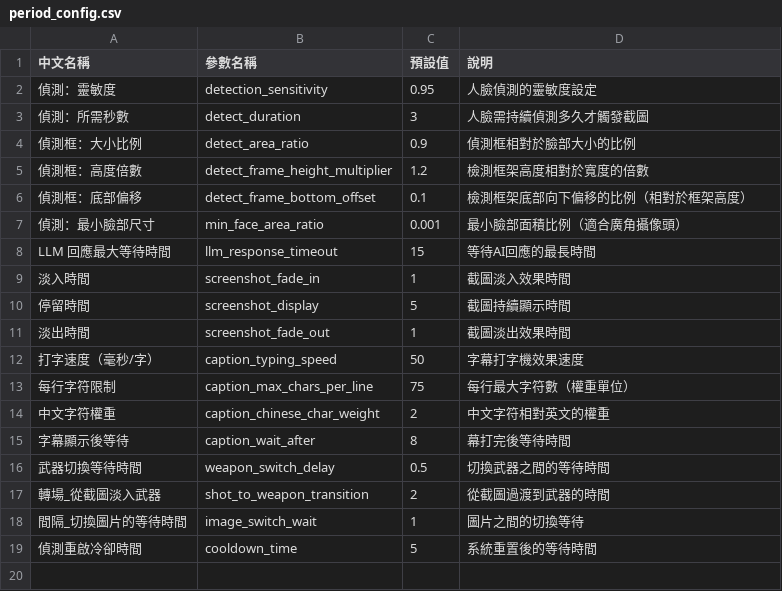
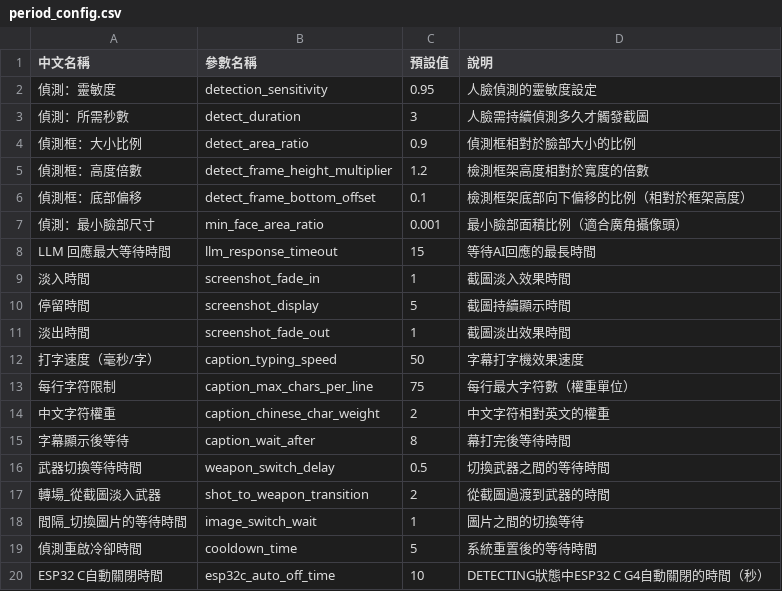
Before and after one commit to RavennaNMA/project_v2, a CSV file: config/period_config.csv, drawn as a sheet.

```diff
--- a/config/period_config.csv
+++ b/config/period_config.csv
@@ -19 +19,2 @@ LLM 回應最大等待時間,llm_response_timeout,15,等待AI回應的最長時
 偵測重啟冷卻時間,cooldown_time,5,系統重置後的等待時間
+ESP32 C自動關閉時間,esp32c_auto_off_time,10,DETECTING狀態中ESP32 C G4自動關閉的時間（秒）
```
Also changed, not shown: 14 other files.
